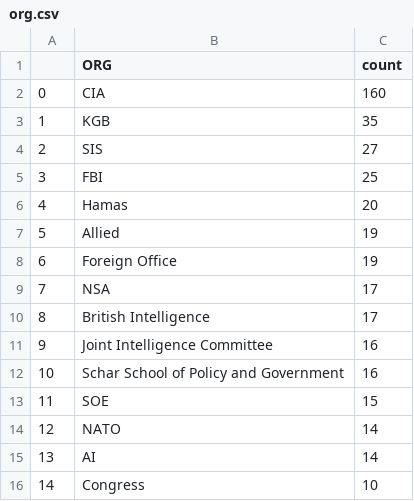
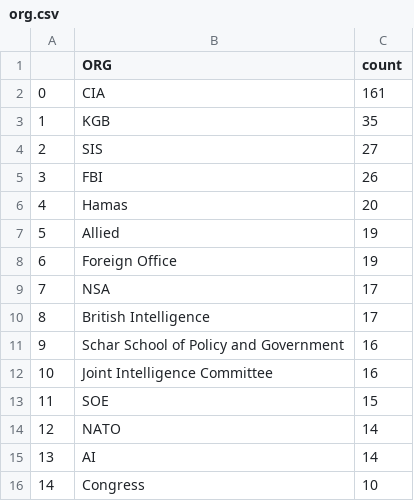
Before and after one commit to yusufaliozkan/zotero-intelligence-bibliography, a CSV file: org.csv, drawn as a sheet.

Commit message:
Update org.csv

```diff
--- a/org.csv
+++ b/org.csv
@@ -1,6 +1,6 @@
 ,ORG,count
-0,CIA,160
+0,CIA,161
 1,KGB,35
 2,SIS,27
-3,FBI,25
+3,FBI,26
 4,Hamas,20
@@ -10,4 +10,4 @@
 8,British Intelligence,17
-9,Joint Intelligence Committee,16
-10,Schar School of Policy and Government,16
+9,Schar School of Policy and Government,16
+10,Joint Intelligence Committee,16
 11,SOE,15
```
